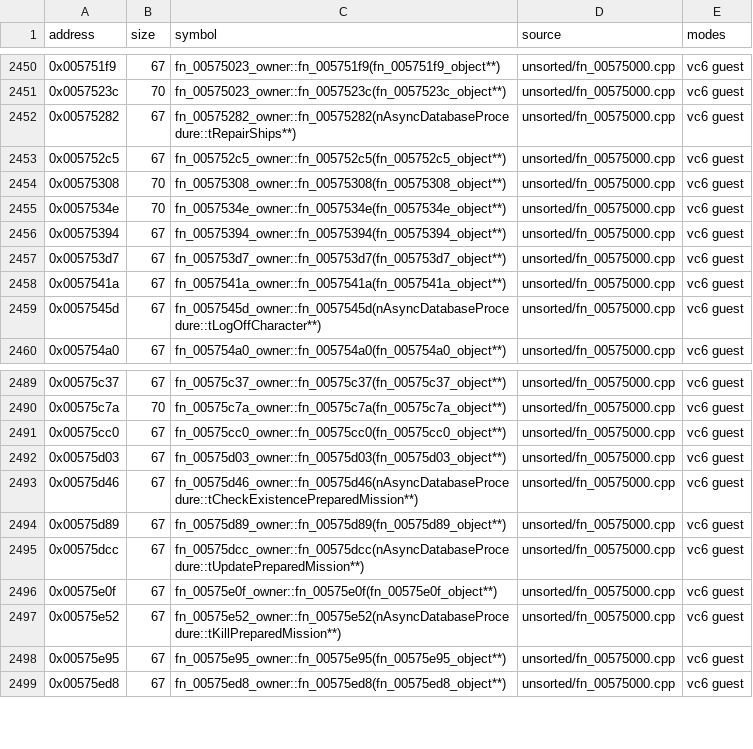
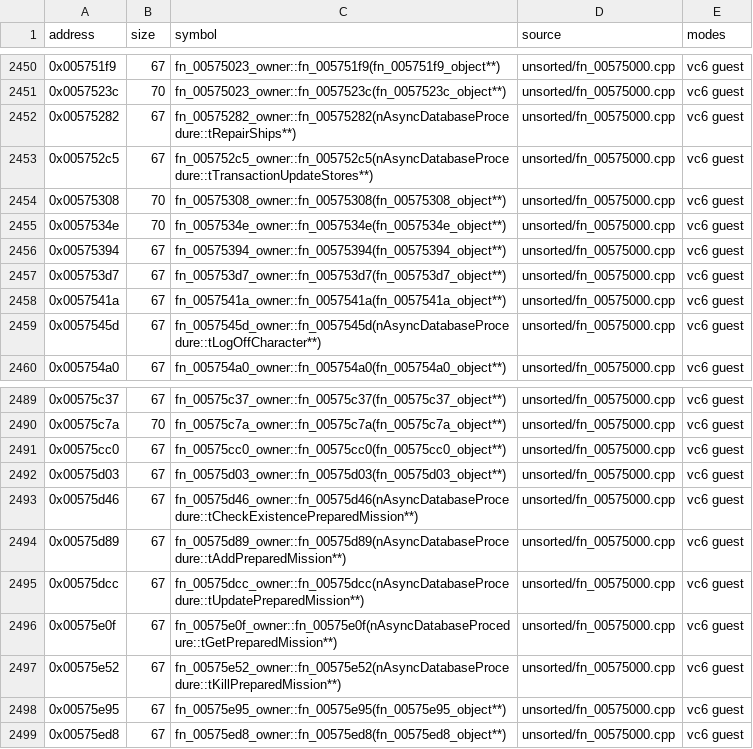
Before and after one commit to marinohardin/SFC2-decomp, a TSV file: op/manifest.tsv, drawn as a sheet; only a part is shown, gaps mark what is left out.

Commit message:
chore(analysis): regenerate the manifest

```diff
--- a/op/manifest.tsv
+++ b/op/manifest.tsv
@@ -2452,3 +2452,3 @@ address	size	symbol	source	modes
 0x00575282	67	fn_00575282_owner::fn_00575282(nAsyncDatabaseProcedure::tRepairShips**)	unsorted/fn_00575000.cpp	vc6 guest
-0x005752c5	67	fn_005752c5_owner::fn_005752c5(fn_005752c5_object**)	unsorted/fn_00575000.cpp	vc6 guest
+0x005752c5	67	fn_005752c5_owner::fn_005752c5(nAsyncDatabaseProcedure::tTransactionUpdateStores**)	unsorted/fn_00575000.cpp	vc6 guest
 0x00575308	70	fn_00575308_owner::fn_00575308(fn_00575308_object**)	unsorted/fn_00575000.cpp	vc6 guest
@@ -2493,5 +2493,5 @@ address	size	symbol	source	modes
 0x00575d46	67	fn_00575d46_owner::fn_00575d46(nAsyncDatabaseProcedure::tCheckExistencePreparedMission**)	unsorted/fn_00575000.cpp	vc6 guest
-0x00575d89	67	fn_00575d89_owner::fn_00575d89(fn_00575d89_object**)	unsorted/fn_00575000.cpp	vc6 guest
+0x00575d89	67	fn_00575d89_owner::fn_00575d89(nAsyncDatabaseProcedure::tAddPreparedMission**)	unsorted/fn_00575000.cpp	vc6 guest
 0x00575dcc	67	fn_00575dcc_owner::fn_00575dcc(nAsyncDatabaseProcedure::tUpdatePreparedMission**)	unsorted/fn_00575000.cpp	vc6 guest
-0x00575e0f	67	fn_00575e0f_owner::fn_00575e0f(fn_00575e0f_object**)	unsorted/fn_00575000.cpp	vc6 guest
+0x00575e0f	67	fn_00575e0f_owner::fn_00575e0f(nAsyncDatabaseProcedure::tGetPreparedMission**)	unsorted/fn_00575000.cpp	vc6 guest
 0x00575e52	67	fn_00575e52_owner::fn_00575e52(nAsyncDatabaseProcedure::tKillPreparedMission**)	unsorted/fn_00575000.cpp	vc6 guest
```
